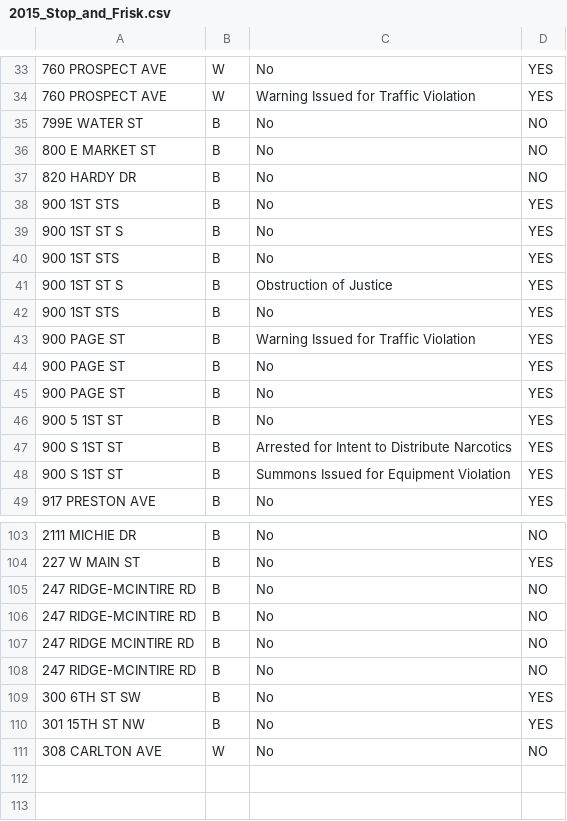
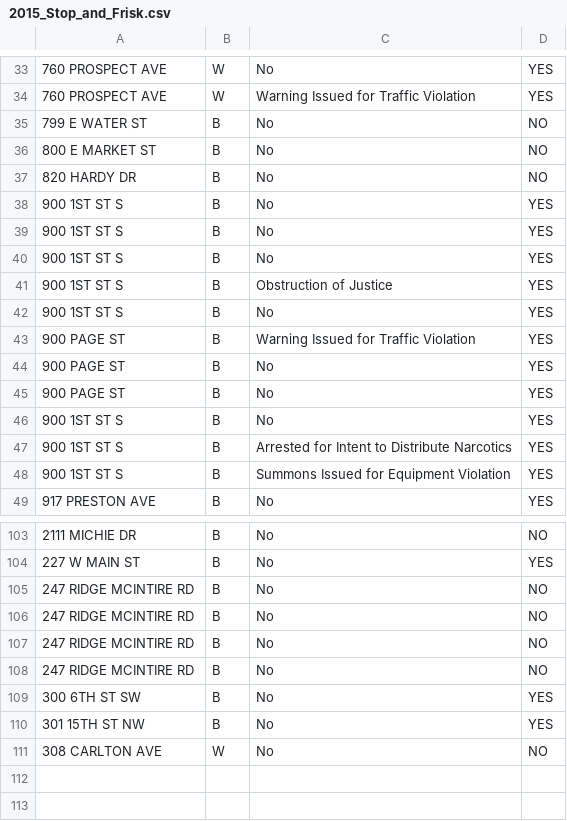
Before and after one commit to virginiaequitycenter/cvilleequity_stopandfrisk, a CSV file: data/2015_Stop_and_Frisk.csv, drawn as a sheet; only a part is shown, gaps mark what is left out; the shorter side is filled out with more unchanged rows; the diff covers the shown part only.

Commit message:
Data Added and Grouped by Year
-2015 and 2016 PDFs cleaned and csvs added
-2015 csvs incorporated into sflocations and combined csv folders
-Rmd boxplot grouped by year

Next changes:
-Add 2016 data to compiled csvs
-Fix 2012-2014 data to reflect individual years and be accurate
-Continue cleaning and updating data visualizations

```diff
--- a/data/2015_Stop_and_Frisk.csv
+++ b/data/2015_Stop_and_Frisk.csv
@@ -34,10 +34,10 @@
 760 PROSPECT AVE,W,Warning Issued for Traffic Violation,YES,
-799E WATER ST,B,No,NO,
+799 E WATER ST,B,No,NO,
 800 E MARKET ST,B,No,NO,
 820 HARDY DR,B,No,NO,
-900 1ST STS,B,No,YES,
 900 1ST ST S,B,No,YES,
-900 1ST STS,B,No,YES,
+900 1ST ST S,B,No,YES,
+900 1ST ST S,B,No,YES,
 900 1ST ST S,B,Obstruction of Justice,YES,
-900 1ST STS,B,No,YES,
+900 1ST ST S,B,No,YES,
 900 PAGE ST,B,Warning Issued for Traffic Violation,YES,
@@ -45,5 +45,5 @@
 900 PAGE ST,B,No,YES,
-900 5 1ST ST,B,No,YES,
-900 S 1ST ST,B,Arrested for Intent to Distribute Narcotics,YES,
-900 S 1ST ST,B,Summons Issued for Equipment Violation,YES,
+900 1ST ST S,B,No,YES,
+900 1ST ST S,B,Arrested for Intent to Distribute Narcotics,YES,
+900 1ST ST S,B,Summons Issued for Equipment Violation,YES,
 917 PRESTON AVE,B,No,YES,
@@ -104,6 +104,6 @@
 227 W MAIN ST,B,No,YES,
-247 RIDGE-MCINTIRE RD,B,No,NO,
-247 RIDGE-MCINTIRE RD,B,No,NO,
 247 RIDGE MCINTIRE RD,B,No,NO,
-247 RIDGE-MCINTIRE RD,B,No,NO,
+247 RIDGE MCINTIRE RD,B,No,NO,
+247 RIDGE MCINTIRE RD,B,No,NO,
+247 RIDGE MCINTIRE RD,B,No,NO,
 300 6TH ST SW,B,No,YES,
@@ -111,2 +111,3 @@
 308 CARLTON AVE,W,No,NO,
+,,,,
 ,,,,
```
Also changed, not shown: 6 edited cells elsewhere in this file, 16 other files.
